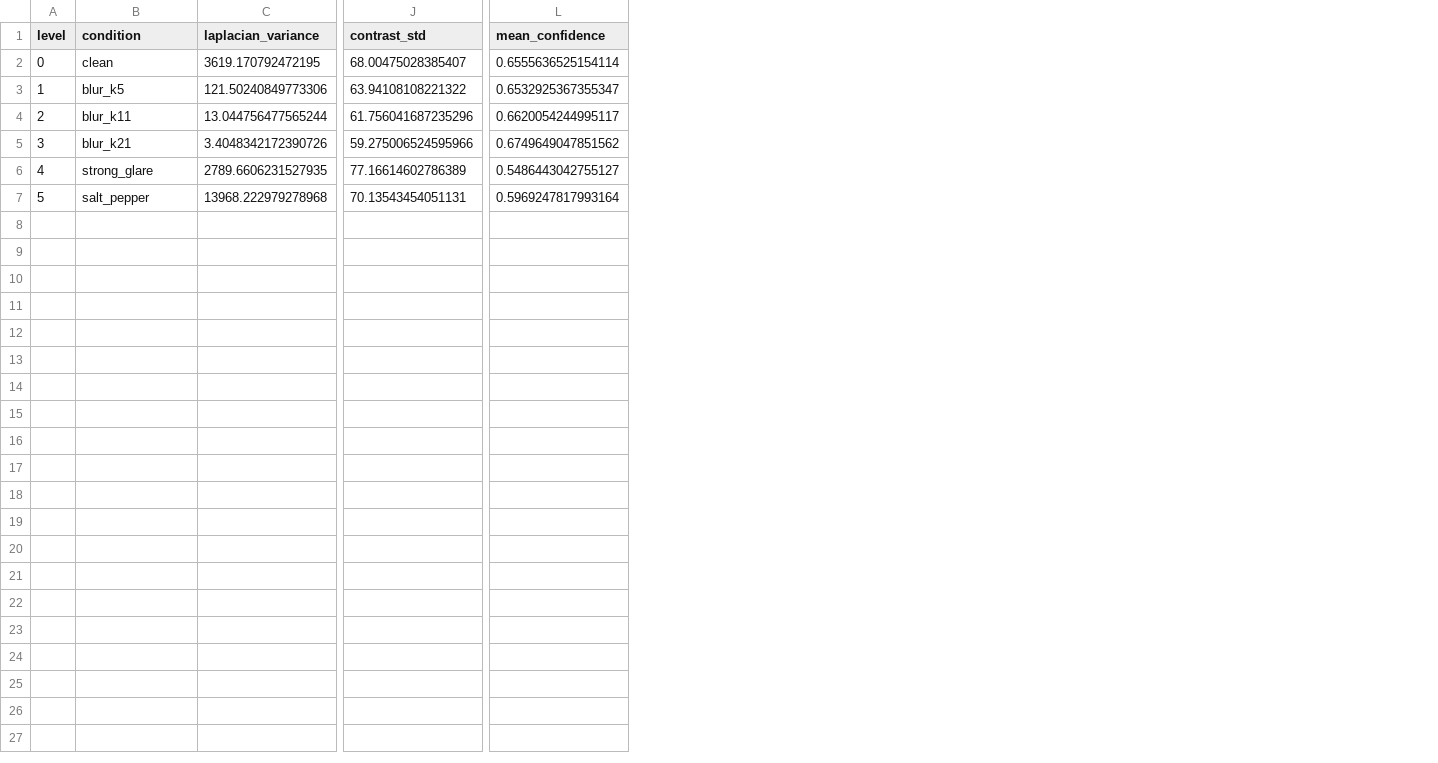
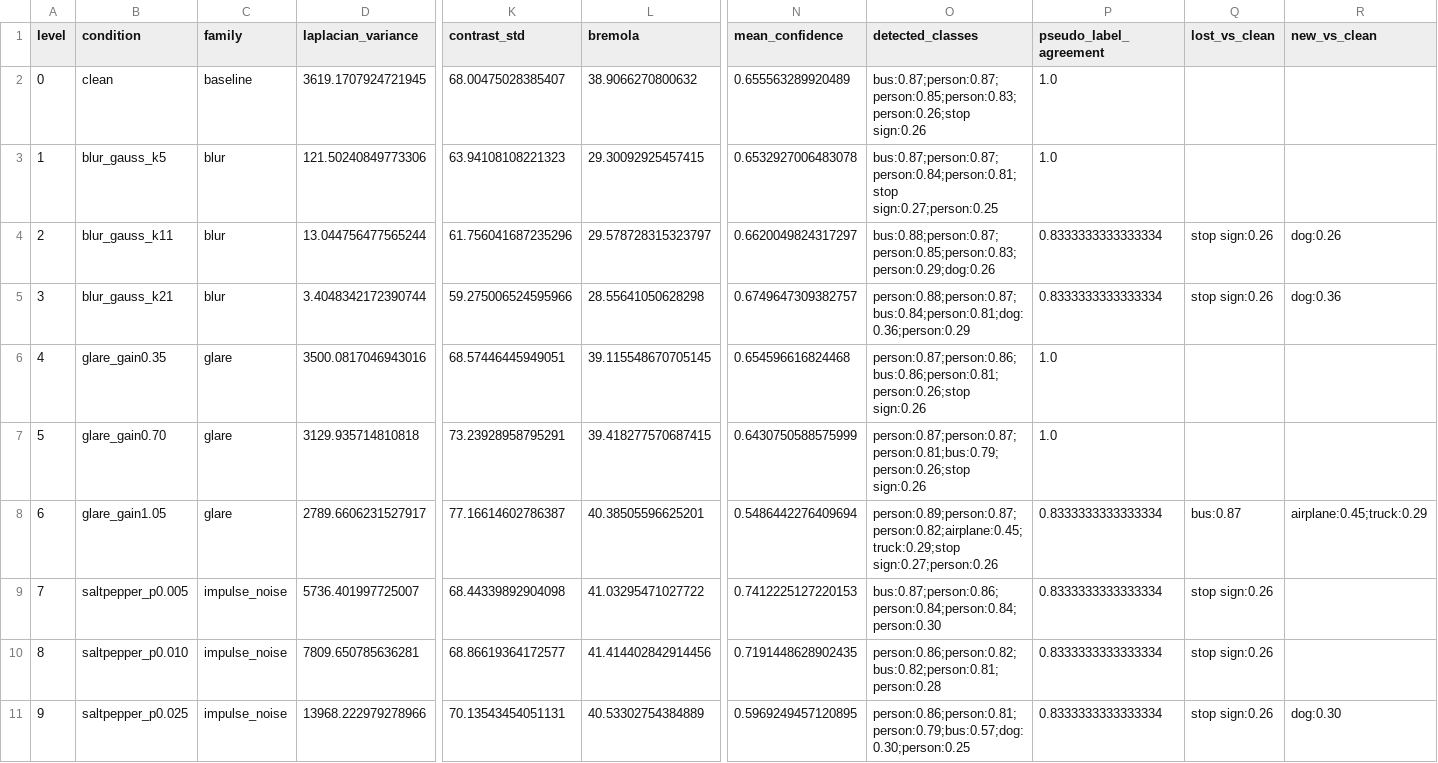
Before and after one commit to tom-e666/K4-Track4-Day04-Nho1Nguoi-Sensor-Reality-Sprint, a CSV file: results/metrics.csv, drawn as a sheet; only a part is shown, gaps mark what is left out; addresses are those after the commit; rows hold the shown columns only; the diff covers the shown part only; the diff names each change by its address in the sheet, - before the commit and + after, or states it on an @@ line.

```diff
--- a/results/metrics.csv
+++ b/results/metrics.csv
+column C (family), rows 2-5: baseline | blur | blur | blur; row 8: glare; row 11: impulse_noise
+column L (bremola), rows 2-5: 38.9066270800632 | 29.30092925457415 | 29.578728315323797 | 28.55641050628298; row 8: 40.38505596625201; row 11: 40.53302754384889
+column O (detected_classes), rows 2-5: bus:0.87;person:0.87;person:0.85;person:0.83;person:0.26;stop sign:0.26 | bus:0.87;person:0.87;person:0.84;person:0.81;stop sign:0.27;person:0.25 | bus:0.88;person:0.87;person:0.85;person:0.83;person:0.29;dog:0.26 | person:0.88;person:0.87;bus:0.84;person:0.81;dog:0.36;person:0.29; row 8: person:0.89;person:0.87;person:0.82;airplane:0.45;truck:0.29;stop sign:0.27;person:0.26; row 11: person:0.86;person:0.81;person:0.79;bus:0.57;dog:0.30;person:0.25
+column P (pseudo_label_agreement), rows 2-5: 1.0 | 1.0 | 0.8333333333333334 | 0.8333333333333334; row 8: 0.8333333333333334; row 11: 0.8333333333333334
+column Q (lost_vs_clean), rows 4-5: stop sign:0.26 | stop sign:0.26; row 8: bus:0.87; row 11: stop sign:0.26
+column R (new_vs_clean), rows 4-5: dog:0.26 | dog:0.36; row 8: airplane:0.45;truck:0.29; row 11: dog:0.30
-D2 (laplacian_variance): 3619.170792472195
+D2 (laplacian_variance): 3619.1707924721945
-N2 (mean_confidence): 0.6555636525154114
+N2 (mean_confidence): 0.655563289920489
-B3 (condition): blur_k5
+B3 (condition): blur_gauss_k5
-K3 (contrast_std): 63.94108108221322
+K3 (contrast_std): 63.94108108221323
-N3 (mean_confidence): 0.6532925367355347
+N3 (mean_confidence): 0.6532927006483078
-B4 (condition): blur_k11
+B4 (condition): blur_gauss_k11
-N4 (mean_confidence): 0.6620054244995117
+N4 (mean_confidence): 0.6620049824317297
-B5 (condition): blur_k21
+B5 (condition): blur_gauss_k21
-D5 (laplacian_variance): 3.4048342172390726
+D5 (laplacian_variance): 3.4048342172390744
-N5 (mean_confidence): 0.6749649047851562
+N5 (mean_confidence): 0.6749647309382757
+row 6: 4 | glare_gain0.35 | glare | 3500.0817046943016 | 68.57446445949051 | 39.115548670705145 | 0.654596616824468 | person:0.87;person:0.86;bus:0.86;person:0.81;person:0.26;stop sign:0.26 | 1.0
+row 7: 5 | glare_gain0.70 | glare | 3129.935714810818 | 73.23928958795291 | 39.418277570687415 | 0.6430750588575999 | person:0.87;person:0.87;person:0.81;bus:0.79;person:0.26;stop sign:0.26 | 1.0
@@ column A (level) renumbered from row 8 down @@
-B8 (condition): strong_glare
+B8 (condition): glare_gain1.05
-D8 (laplacian_variance): 2789.6606231527935
+D8 (laplacian_variance): 2789.6606231527917
-K8 (contrast_std): 77.16614602786389
+K8 (contrast_std): 77.16614602786387
-N8 (mean_confidence): 0.5486443042755127
+N8 (mean_confidence): 0.5486442276409694
+row 9: 7 | saltpepper_p0.005 | impulse_noise | 5736.401997725007 | 68.44339892904098 | 41.03295471027722 | 0.7412225127220153 | bus:0.87;person:0.86;person:0.84;person:0.84;person:0.30 | 0.8333333333333334 | stop sign:0.26
+row 10: 8 | saltpepper_p0.010 | impulse_noise | 7809.650785636281 | 68.86619364172577 | 41.414402842914456 | 0.7191448628902435 | person:0.86;person:0.82;bus:0.82;person:0.81;person:0.28 | 0.8333333333333334 | stop sign:0.26
-B11 (condition): salt_pepper
+B11 (condition): saltpepper_p0.025
-D11 (laplacian_variance): 13968.222979278968
+D11 (laplacian_variance): 13968.222979278966
-N11 (mean_confidence): 0.5969247817993164
+N11 (mean_confidence): 0.5969249457120895
```
Also changed, not shown: 3 edited cells elsewhere in this file, 45 other files.
